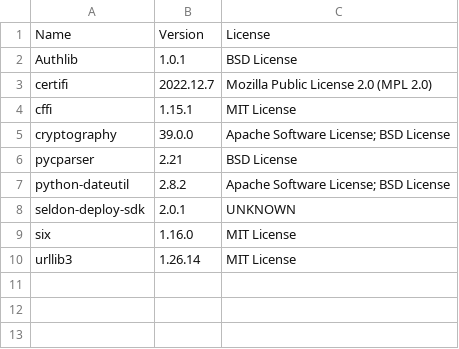
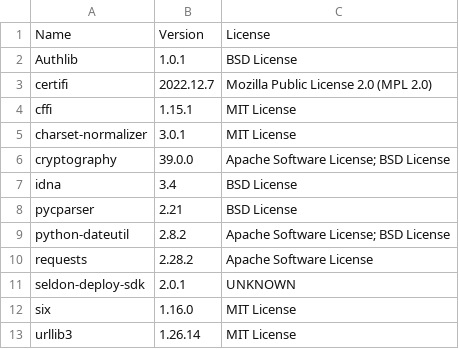
Before and after one commit to SeldonIO/seldon-deploy-sdk, a CSV file: python/licenses/license_info.csv, drawn as a sheet; the diff names each change by its address in the sheet, - before the commit and + after, or states it on an @@ line.

Commit message:
Add requests as dep

```diff
--- a/python/licenses/license_info.csv
+++ b/python/licenses/license_info.csv
+row 5: charset-normalizer | 3.0.1 | MIT License
+row 7: idna | 3.4 | BSD License
+row 10: requests | 2.28.2 | Apache Software License
```
Also changed, not shown: 4 other files.
